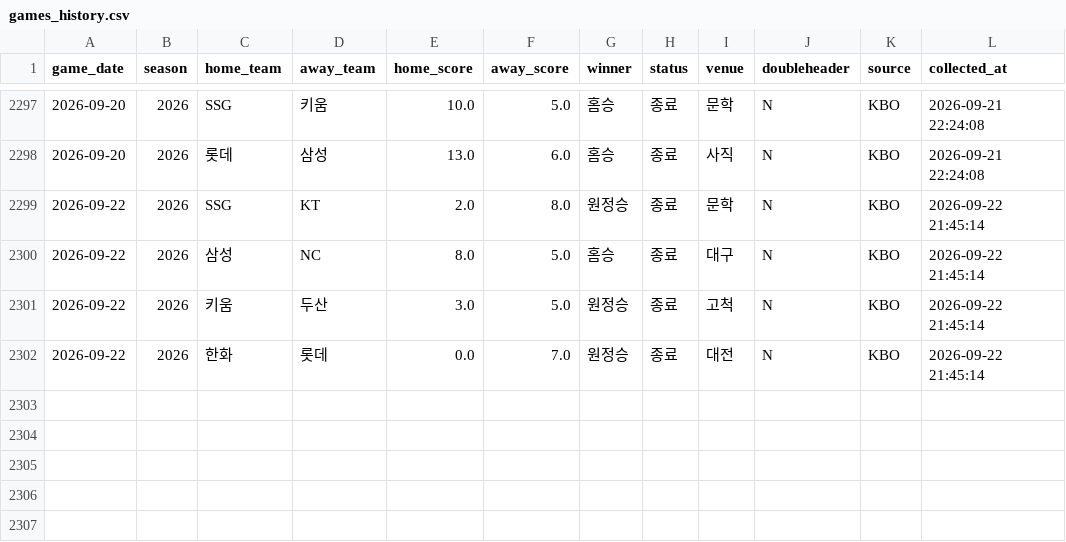
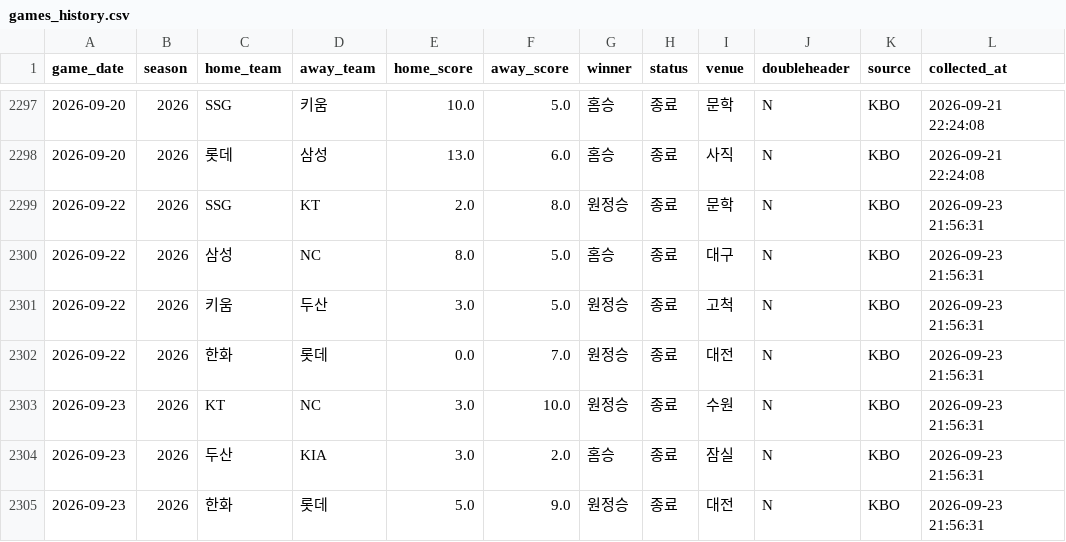
Before and after one commit to limanho001014-create/kbo-predictor-dynamic, a CSV file: data/games_history.csv, drawn as a sheet; only a part is shown, gaps mark what is left out.

```diff
--- a/data/games_history.csv
+++ b/data/games_history.csv
@@ -2298,5 +2298,8 @@
 2026-09-20,2026,롯데,삼성,13.0,6.0,홈승,종료,사직,N,KBO,2026-09-21 22:24:08
-2026-09-22,2026,SSG,KT,2.0,8.0,원정승,종료,문학,N,KBO,2026-09-22 21:45:14
-2026-09-22,2026,삼성,NC,8.0,5.0,홈승,종료,대구,N,KBO,2026-09-22 21:45:14
-2026-09-22,2026,키움,두산,3.0,5.0,원정승,종료,고척,N,KBO,2026-09-22 21:45:14
-2026-09-22,2026,한화,롯데,0.0,7.0,원정승,종료,대전,N,KBO,2026-09-22 21:45:14
+2026-09-22,2026,SSG,KT,2.0,8.0,원정승,종료,문학,N,KBO,2026-09-23 21:56:31
+2026-09-22,2026,삼성,NC,8.0,5.0,홈승,종료,대구,N,KBO,2026-09-23 21:56:31
+2026-09-22,2026,키움,두산,3.0,5.0,원정승,종료,고척,N,KBO,2026-09-23 21:56:31
+2026-09-22,2026,한화,롯데,0.0,7.0,원정승,종료,대전,N,KBO,2026-09-23 21:56:31
+2026-09-23,2026,KT,NC,3.0,10.0,원정승,종료,수원,N,KBO,2026-09-23 21:56:31
+2026-09-23,2026,두산,KIA,3.0,2.0,홈승,종료,잠실,N,KBO,2026-09-23 21:56:31
+2026-09-23,2026,한화,롯데,5.0,9.0,원정승,종료,대전,N,KBO,2026-09-23 21:56:31
```
Also changed, not shown: data/players_latest_hitter.csv, data/players_latest_pitcher.csv, 7 other files.
